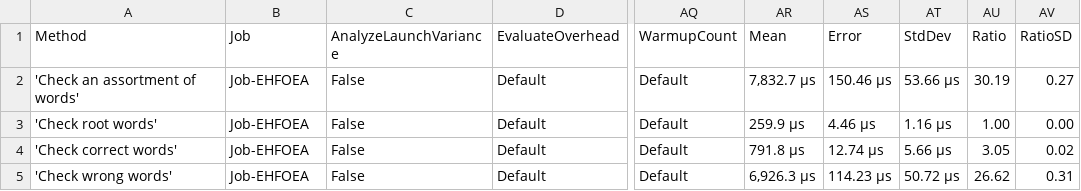
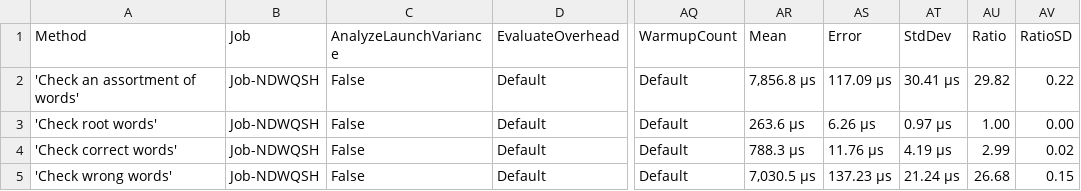
Before and after one commit to aarondandy/WeCantSpell.Hunspell, a CSV file: WeCantSpell.Hunspell.Benchmarking.MicroSuites/BenchmarkDotNet.Artifacts/results/WeCantSpell.Hunspell.Benchmarking.MicroSuites.EnUsWordListCheckSuite-report.csv, drawn as a sheet; only a part is shown, gaps mark what is left out; the diff names each change by its address in the sheet, - before the commit and + after, or states it on an @@ line.

```diff
--- a/WeCantSpell.Hunspell.Benchmarking.MicroSuites/BenchmarkDotNet.Artifacts/results/WeCantSpell.Hunspell.Benchmarking.MicroSuites.EnUsWordListCheckSuite-report.csv
+++ b/WeCantSpell.Hunspell.Benchmarking.MicroSuites/BenchmarkDotNet.Artifacts/results/WeCantSpell.Hunspell.Benchmarking.MicroSuites.EnUsWordListCheckSuite-report.csv
-B2:B5 (Job): Job-EHFOEA
+B2:B5 (Job): Job-NDWQSH
-AR2 (Mean): 7,832.7 μs
+AR2 (Mean): 7,856.8 μs
-AS2 (Error): 150.46 μs
+AS2 (Error): 117.09 μs
-AT2 (StdDev): 53.66 μs
+AT2 (StdDev): 30.41 μs
-AU2 (Ratio): 30.19
+AU2 (Ratio): 29.82
-AV2 (RatioSD): 0.27
+AV2 (RatioSD): 0.22
-AR3 (Mean): 259.9 μs
+AR3 (Mean): 263.6 μs
-AS3 (Error): 4.46 μs
+AS3 (Error): 6.26 μs
-AT3 (StdDev): 1.16 μs
+AT3 (StdDev): 0.97 μs
-AR4 (Mean): 791.8 μs
+AR4 (Mean): 788.3 μs
-AS4 (Error): 12.74 μs
+AS4 (Error): 11.76 μs
-AT4 (StdDev): 5.66 μs
+AT4 (StdDev): 4.19 μs
-AU4 (Ratio): 3.05
+AU4 (Ratio): 2.99
-AR5 (Mean): 6,926.3 μs
+AR5 (Mean): 7,030.5 μs
-AS5 (Error): 114.23 μs
+AS5 (Error): 137.23 μs
-AT5 (StdDev): 50.72 μs
+AT5 (StdDev): 21.24 μs
-AU5 (Ratio): 26.62
+AU5 (Ratio): 26.68
-AV5 (RatioSD): 0.31
+AV5 (RatioSD): 0.15
```
Also changed, not shown: WeCantSpell.Hunspell.Benchmarking.MicroSuites/BenchmarkDotNet.Artifacts/results/WeCantSpell.Hunspell.Benchmarking.MicroSuites.EnUsWordListSuggestSuite-report.csv, 15 other files.
